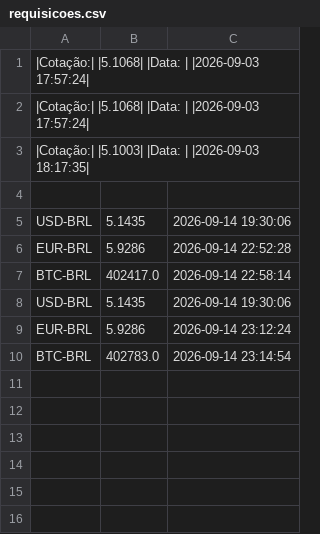
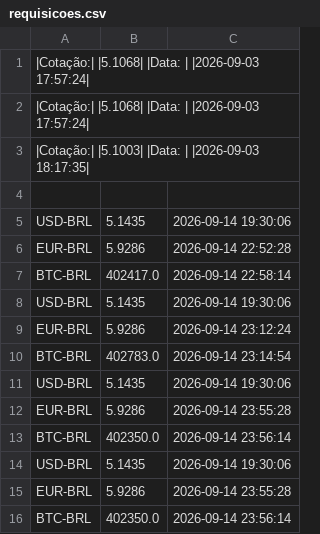
Before and after one commit to daniloofrs/api-data-fetcher, a CSV file: data/requisicoes.csv, drawn as a sheet.

```diff
--- a/data/requisicoes.csv
+++ b/data/requisicoes.csv
@@ -10 +10,7 @@ EUR-BRL,5.9286,2026-09-14 23:12:24
 BTC-BRL,402783.0,2026-09-14 23:14:54
+USD-BRL,5.1435,2026-09-14 19:30:06
+EUR-BRL,5.9286,2026-09-14 23:55:28
+BTC-BRL,402350.0,2026-09-14 23:56:14
+USD-BRL,5.1435,2026-09-14 19:30:06
+EUR-BRL,5.9286,2026-09-14 23:55:28
+BTC-BRL,402350.0,2026-09-14 23:56:14
```
Also changed, not shown: 3 other files.
